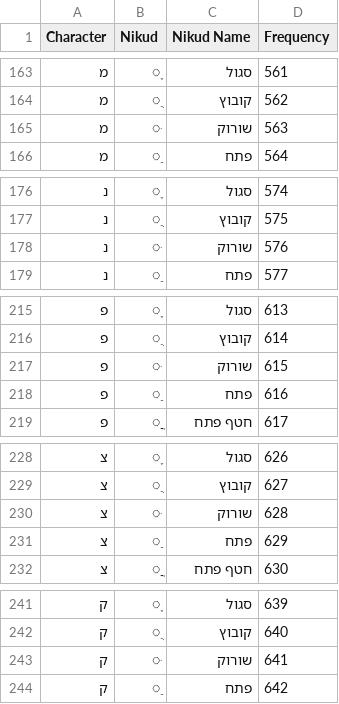
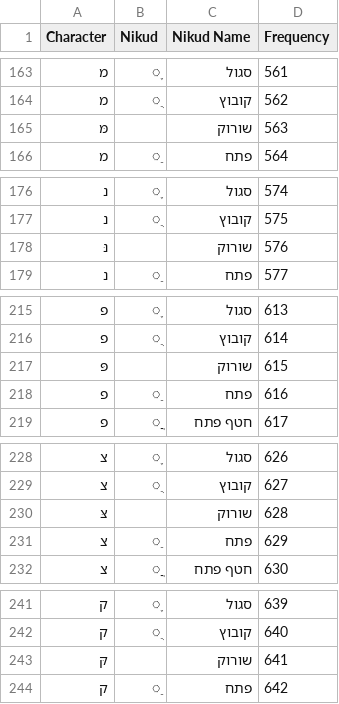
Before and after one commit to ephammer/ephammer.github.io, a CSV file: hebrewMusicParsing/assets/assets/frequency_table.csv, drawn as a sheet; only a part is shown, gaps mark what is left out; the diff covers the shown part only.

```diff
--- a/hebrewMusicParsing/assets/assets/frequency_table.csv
+++ b/hebrewMusicParsing/assets/assets/frequency_table.csv
@@ -164,3 +164,3 @@ Character ,Nikud,Nikud Name,Frequency
 מ,ֻ,קובוץ,562
-מ,ּ,שורוק,563
+מּ,,שורוק,563
 מ,ַ,פתח,564
@@ -177,3 +177,3 @@ Character ,Nikud,Nikud Name,Frequency
 נ,ֻ,קובוץ,575
-נ,ּ,שורוק,576
+נּ,,שורוק,576
 נ,ַ,פתח,577
@@ -216,3 +216,3 @@ Character ,Nikud,Nikud Name,Frequency
 פ,ֻ,קובוץ,614
-פ,ּ,שורוק,615
+פּ,,שורוק,615
 פ,ַ,פתח,616
@@ -229,3 +229,3 @@ Character ,Nikud,Nikud Name,Frequency
 צ,ֻ,קובוץ,627
-צ,ּ,שורוק,628
+צּ,,שורוק,628
 צ,ַ,פתח,629
@@ -242,3 +242,3 @@ Character ,Nikud,Nikud Name,Frequency
 ק,ֻ,קובוץ,640
-ק,ּ,שורוק,641
+קּ,,שורוק,641
 ק,ַ,פתח,642
```
Also changed, not shown: 26 edited cells elsewhere in this file, hebrewMusicParsing/assets/frequency_table.csv, 4 other files.
